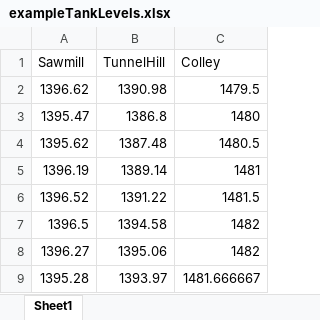
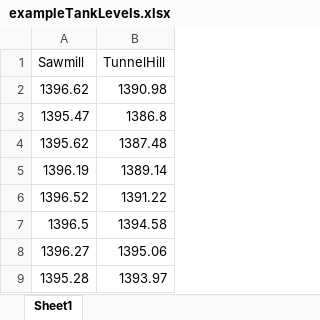
Before and after one commit to agill3399/Box-Complex-Small-Systems, an Excel workbook: exampleTankLevels.xlsx, sheet Sheet1, drawn as a sheet; only a part is shown; values as stored, in another font and other column widths than the file's, no borders; the diff names each change by its address in the sheet, - before the commit and + after, or states it on an @@ line.

Commit message:
Final Whitesburg File
Will be improved with improved data

```diff
--- a/exampleTankLevels.xlsx (sheet Sheet1)
+++ b/exampleTankLevels.xlsx (sheet Sheet1)
-column C (Colley), rows 2-9: 1479.5 | 1480 | 1480.5 | 1481 | 1481.5 | 1482 | 1482 | 1481.666667
```
